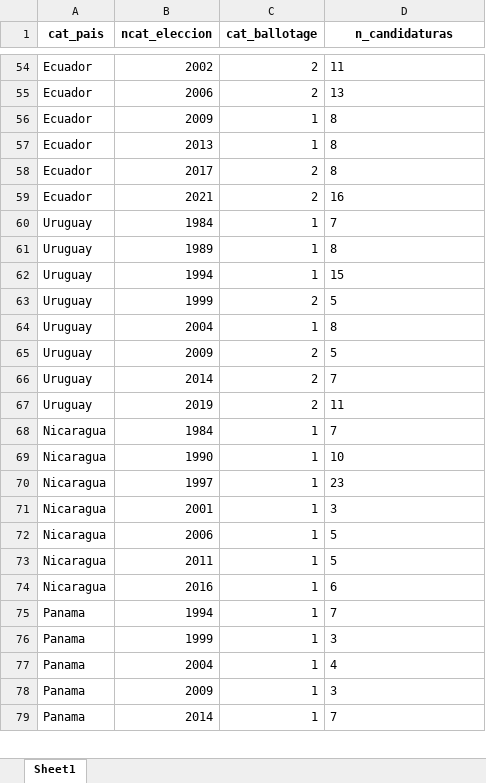
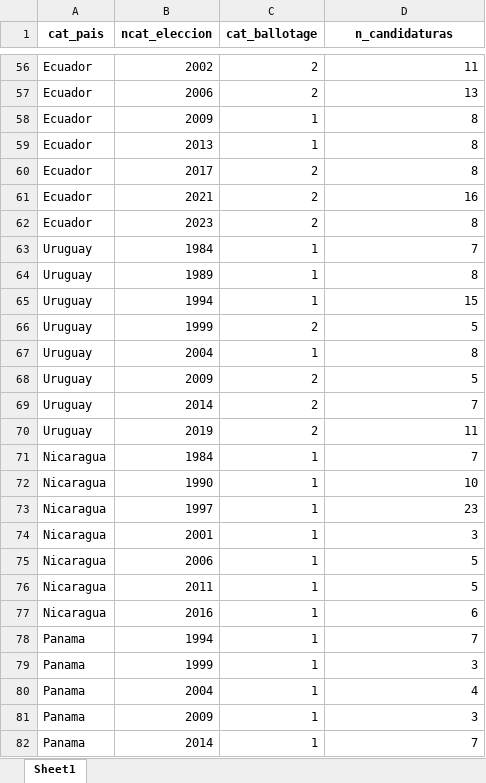
Before and after one commit to verenahantzsch/debates_latam2024, an Excel workbook: tesis_doctorado/datav2023/base_eleccionesv2023.xlsx, sheet Sheet1, drawn as a sheet; only a part is shown, gaps mark what is left out; values as stored, in another font and other column widths than the file's, no borders; addresses are those after the commit; the diff covers the shown part only; the diff names each change by its address in the sheet, - before the commit and + after, or states it on an @@ line.

```diff
--- a/tesis_doctorado/datav2023/base_eleccionesv2023.xlsx (sheet Sheet1)
+++ b/tesis_doctorado/datav2023/base_eleccionesv2023.xlsx (sheet Sheet1)
-D56:D61 alignment: left
+D56:D61 alignment: right
+row 62: Ecuador | 2023 | 2 | 8
-D63:D82 alignment: left
+D63:D82 alignment: right
```
Also changed, not shown: 4 added rows, 3 edited cells and cell formats elsewhere in this sheet, tesis_doctorado/datav2023/base_datosausentes.xlsx, tesis_doctorado/datav2023/base_final1v2023.xlsx, 10 other files.
